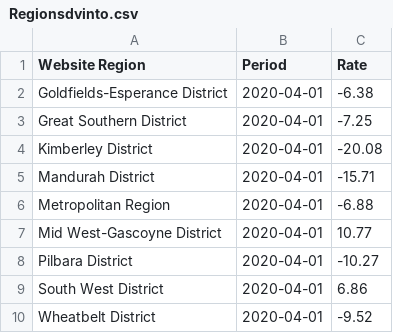
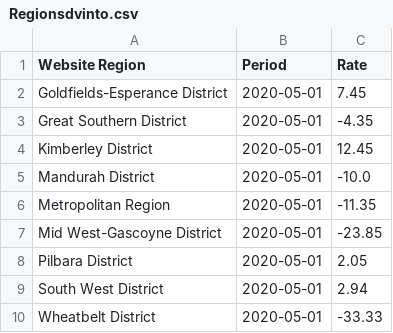
Before and after one commit to FernB/WACrimeRatesCovid19, a CSV file: Regionsdvinto.csv, drawn as a sheet.

```diff
--- a/Regionsdvinto.csv
+++ b/Regionsdvinto.csv
@@ -1,10 +1,10 @@
 Website Region,Period,Rate
-Goldfields-Esperance District,2020-04-01,-6.38
-Great Southern District,2020-04-01,-7.25
-Kimberley District,2020-04-01,-20.08
-Mandurah District,2020-04-01,-15.71
-Metropolitan Region,2020-04-01,-6.88
-Mid West-Gascoyne District,2020-04-01,10.77
-Pilbara District,2020-04-01,-10.27
-South West District,2020-04-01,6.86
-Wheatbelt District,2020-04-01,-9.52
+Goldfields-Esperance District,2020-05-01,7.45
+Great Southern District,2020-05-01,-4.35
+Kimberley District,2020-05-01,12.45
+Mandurah District,2020-05-01,-10.0
+Metropolitan Region,2020-05-01,-11.35
+Mid West-Gascoyne District,2020-05-01,-23.85
+Pilbara District,2020-05-01,2.05
+South West District,2020-05-01,2.94
+Wheatbelt District,2020-05-01,-33.33
```
Also changed, not shown: Regionsdvout.csv, 8 other files.
